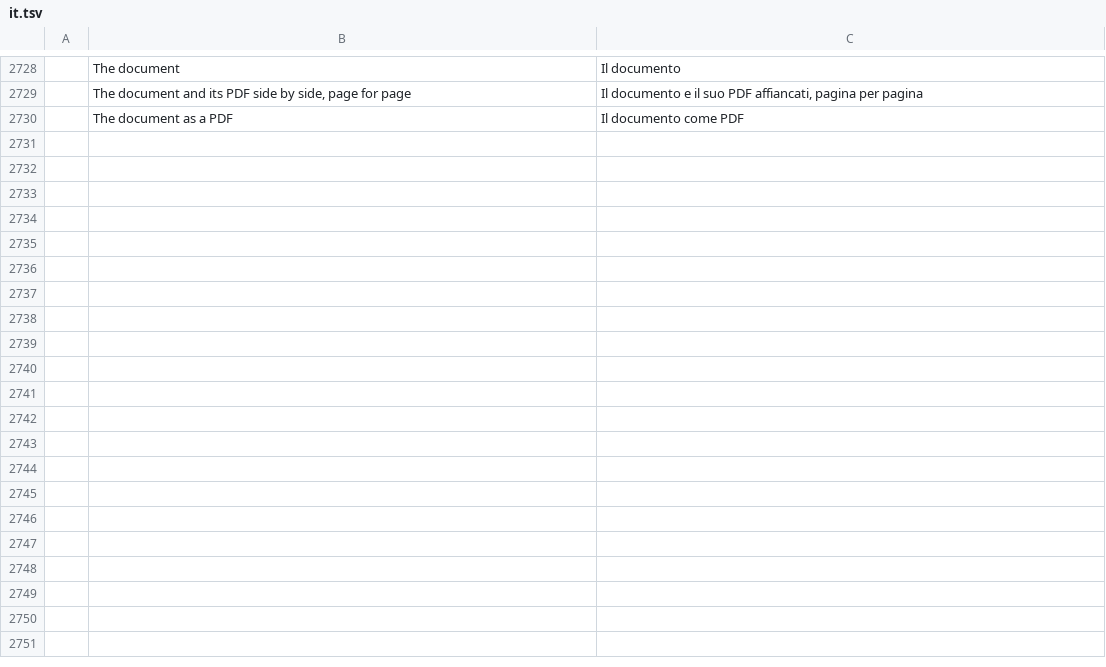
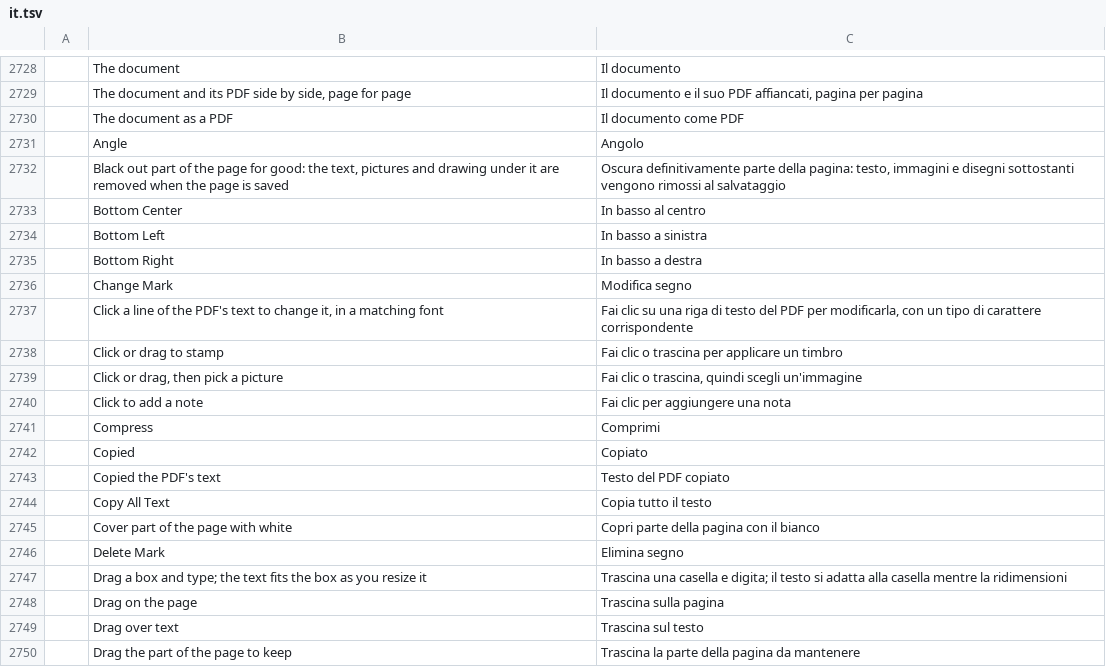
Before and after one commit to cistrans10-bit/wordcraft-pages, a TSV file: crates/ui-egui/src/i18n/it.tsv, drawn as a sheet; only a part is shown, gaps mark what is left out; the diff covers the shown part only; the diff names each change by its address in the sheet, - before the commit and + after, or states it on an @@ line.

```diff
--- a/crates/ui-egui/src/i18n/it.tsv
+++ b/crates/ui-egui/src/i18n/it.tsv
+row 2731:  | Angle | Angolo
+row 2732:  | Black out part of the page for good: the text, pictures and drawing under it are removed when the page is saved | Oscura definitivamente parte della pagina: testo, immagini e disegni sottostanti vengono rimossi al salvataggio
+row 2733:  | Bottom Center | In basso al centro
+row 2734:  | Bottom Left | In basso a sinistra
+row 2735:  | Bottom Right | In basso a destra
+row 2736:  | Change Mark | Modifica segno
+row 2737:  | Click a line of the PDF's text to change it, in a matching font | Fai clic su una riga di testo del PDF per modificarla, con un tipo di carattere corrispondente
+row 2738:  | Click or drag to stamp | Fai clic o trascina per applicare un timbro
+row 2739:  | Click or drag, then pick a picture | Fai clic o trascina, quindi scegli un'immagine
+row 2740:  | Click to add a note | Fai clic per aggiungere una nota
+row 2741:  | Compress | Comprimi
+row 2742:  | Copied | Copiato
+row 2743:  | Copied the PDF's text | Testo del PDF copiato
+row 2744:  | Copy All Text | Copia tutto il testo
+row 2745:  | Cover part of the page with white | Copri parte della pagina con il bianco
+row 2746:  | Delete Mark | Elimina segno
+row 2747:  | Drag a box and type; the text fits the box as you resize it | Trascina una casella e digita; il testo si adatta alla casella mentre la ridimensioni
+row 2748:  | Drag on the page | Trascina sulla pagina
+row 2749:  | Drag over text | Trascina sul testo
+row 2750:  | Drag the part of the page to keep | Trascina la parte della pagina da mantenere
```
Also changed, not shown: 61 added rows elsewhere in this file, crates/ui-egui/src/i18n/cs.tsv, crates/ui-egui/src/i18n/hu.tsv, 47 other files.
